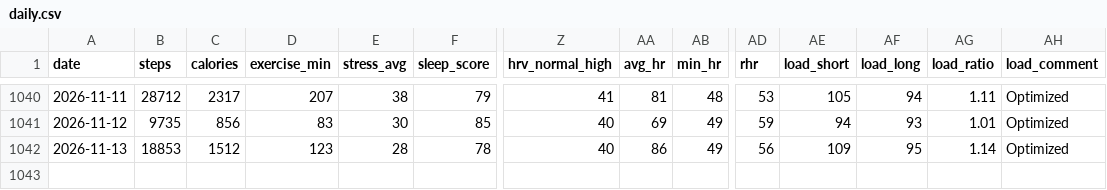
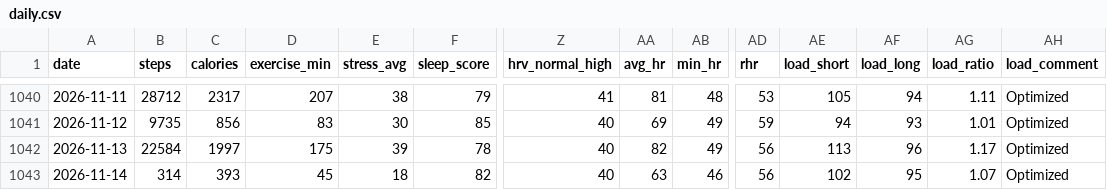
Before and after one commit to zhubao315/health, a CSV file: data/daily.csv, drawn as a sheet; only a part is shown, gaps mark what is left out; rows hold the shown columns only; the diff names each change by its address in the sheet, - before the commit and + after, or states it on an @@ line.

```diff
--- a/data/daily.csv
+++ b/data/daily.csv
-B1042 (steps): 18853
+B1042 (steps): 22584
-C1042 (calories): 1512
+C1042 (calories): 1997
-D1042 (exercise_min): 123
+D1042 (exercise_min): 175
-E1042 (stress_avg): 28
+E1042 (stress_avg): 39
-AA1042 (avg_hr): 86
+AA1042 (avg_hr): 82
-AE1042 (load_short): 109
+AE1042 (load_short): 113
-AF1042 (load_long): 95
+AF1042 (load_long): 96
-AG1042 (load_ratio): 1.14
+AG1042 (load_ratio): 1.17
+row 1043: 2026-11-14 | 314 | 393 | 45 | 18 | 82 | 40 | 63 | 46 | 56 | 102 | 95 | 1.07 | Optimized
```
Also changed, not shown: data/activities.csv, data/daily_health.csv, 15 other files.
